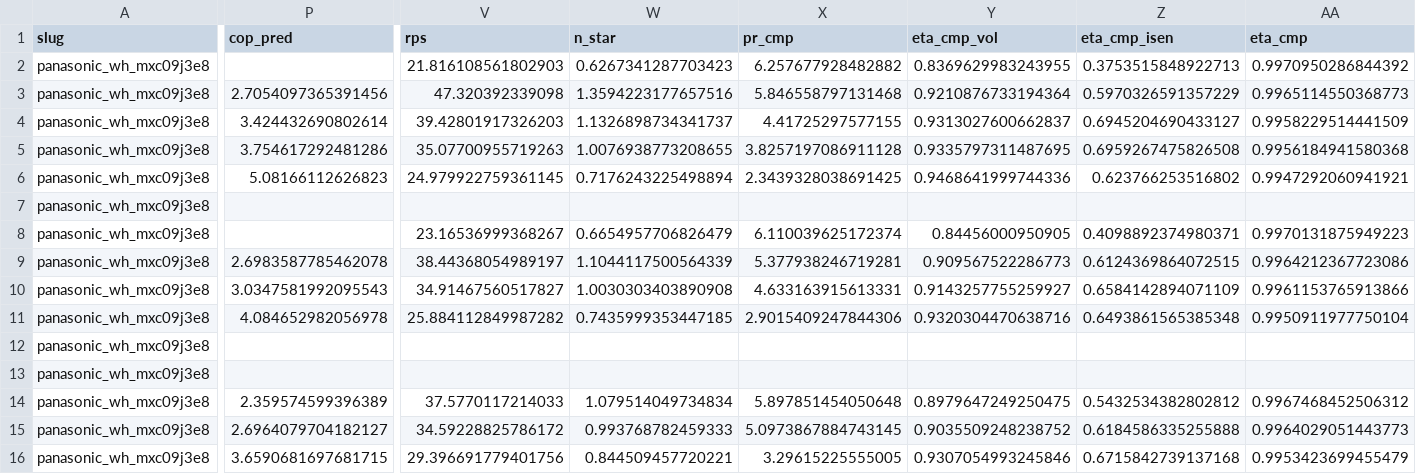
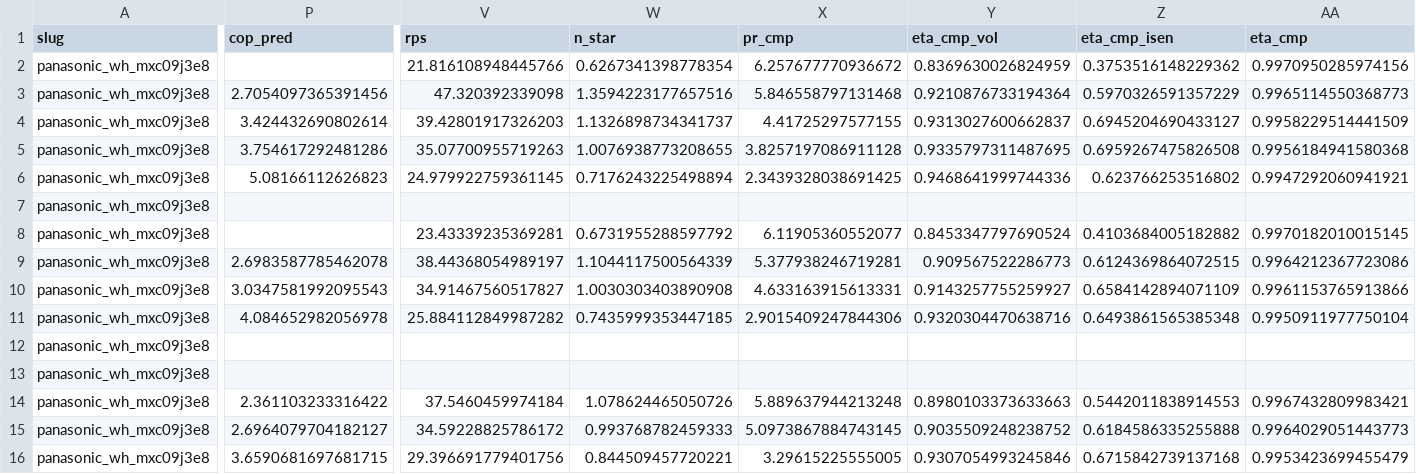
Before and after one commit to bet-lab/TMHP, a CSV file: validation/results/panasonic_wh_mxc09j3e8.csv, drawn as a sheet; only a part is shown, gaps mark what is left out; the diff covers the shown part only; the diff names each change by its address in the sheet, - before the commit and + after, or states it on an @@ line.

```diff
--- a/validation/results/panasonic_wh_mxc09j3e8.csv
+++ b/validation/results/panasonic_wh_mxc09j3e8.csv
-V2 (rps): 21.816108561802903
+V2 (rps): 21.816108948445766
-W2 (n_star): 0.6267341287703423
+W2 (n_star): 0.6267341398778354
-X2 (pr_cmp): 6.257677928482882
+X2 (pr_cmp): 6.257677770936672
-Y2 (eta_cmp_vol): 0.8369629983243955
+Y2 (eta_cmp_vol): 0.8369630026824959
-Z2 (eta_cmp_isen): 0.3753515848922713
+Z2 (eta_cmp_isen): 0.3753516148229362
-AA2 (eta_cmp): 0.9970950286844392
+AA2 (eta_cmp): 0.9970950285974156
-V8 (rps): 23.16536999368267
+V8 (rps): 23.43339235369281
-W8 (n_star): 0.6654957706826479
+W8 (n_star): 0.6731955288597792
-X8 (pr_cmp): 6.110039625172374
+X8 (pr_cmp): 6.11905360552077
-Y8 (eta_cmp_vol): 0.84456000950905
+Y8 (eta_cmp_vol): 0.8453347797690524
-Z8 (eta_cmp_isen): 0.4098892374980371
+Z8 (eta_cmp_isen): 0.4103684005182882
-AA8 (eta_cmp): 0.9970131875949223
+AA8 (eta_cmp): 0.9970182010015145
-P14 (cop_pred): 2.359574599396389
+P14 (cop_pred): 2.361103233316422
-V14 (rps): 37.5770117214033
+V14 (rps): 37.5460459974184
-W14 (n_star): 1.079514049734834
+W14 (n_star): 1.078624465050726
-X14 (pr_cmp): 5.897851454050648
+X14 (pr_cmp): 5.889637944213248
-Y14 (eta_cmp_vol): 0.8979647249250475
+Y14 (eta_cmp_vol): 0.8980103373633663
-Z14 (eta_cmp_isen): 0.5432534382802812
+Z14 (eta_cmp_isen): 0.5442011838914553
-AA14 (eta_cmp): 0.9967468452506312
+AA14 (eta_cmp): 0.9967432809983421
```
Also changed, not shown: 3 edited cells elsewhere in this file, validation/data/en14825_trend_verdict.csv, validation/results/panasonic_wh_mxc12j9e8.csv, 37 other files.
